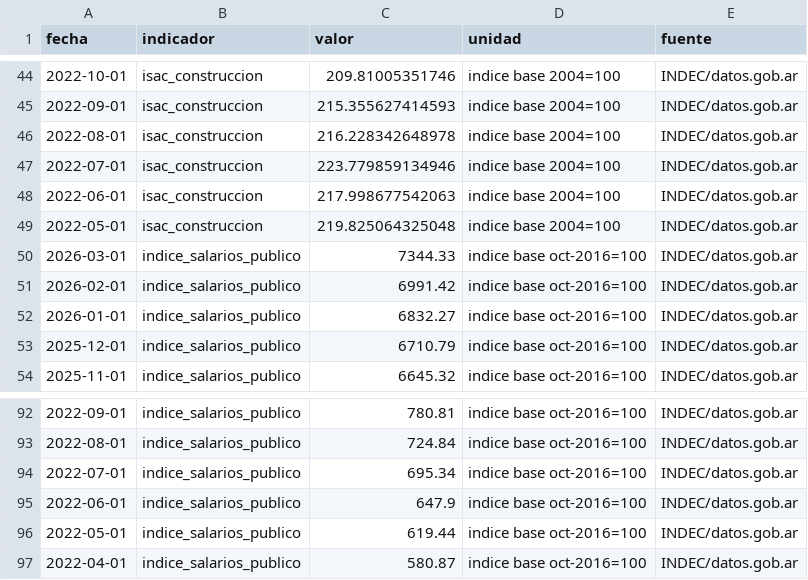
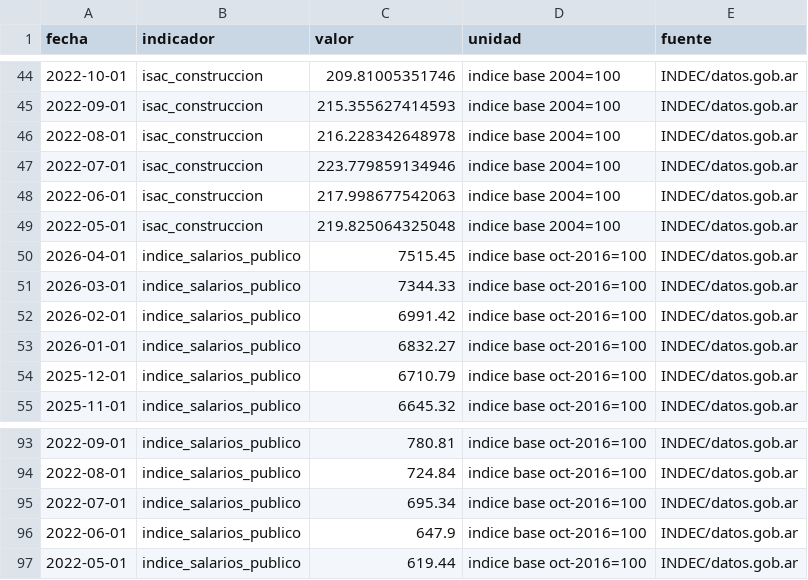
Before and after one commit to Juanpintoselso33/cigob-informe-coyuntura, a CSV file: projects/informe_coyuntura/output/series/gestion.csv, drawn as a sheet; only a part is shown, gaps mark what is left out; removed rows and columns are numbered as before the commit, all else as after; the diff names each change by its address in the sheet, - before the commit and + after, or states it on an @@ line.

```diff
--- a/projects/informe_coyuntura/output/series/gestion.csv
+++ b/projects/informe_coyuntura/output/series/gestion.csv
+row 50: 2026-04-01 | indice_salarios_publico | 7515.45 | indice base oct-2016=100 | INDEC/datos.gob.ar
-row 97: 2022-04-01 | indice_salarios_publico | 580.87 | indice base oct-2016=100 | INDEC/datos.gob.ar
```
Also changed, not shown: projects/informe_coyuntura/output/series/macro.csv, projects/informe_coyuntura/output/series/vida_cotidiana.csv, 15 other files.
